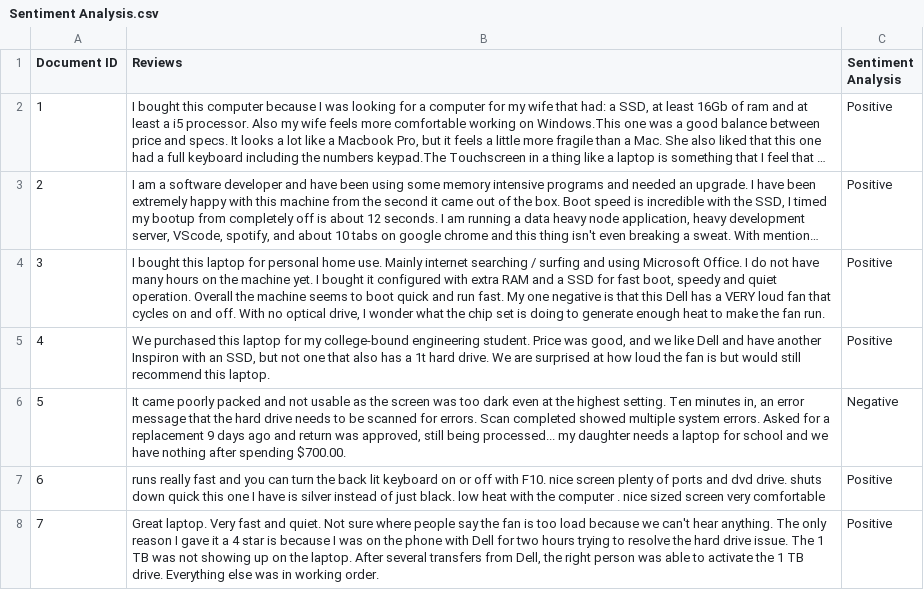
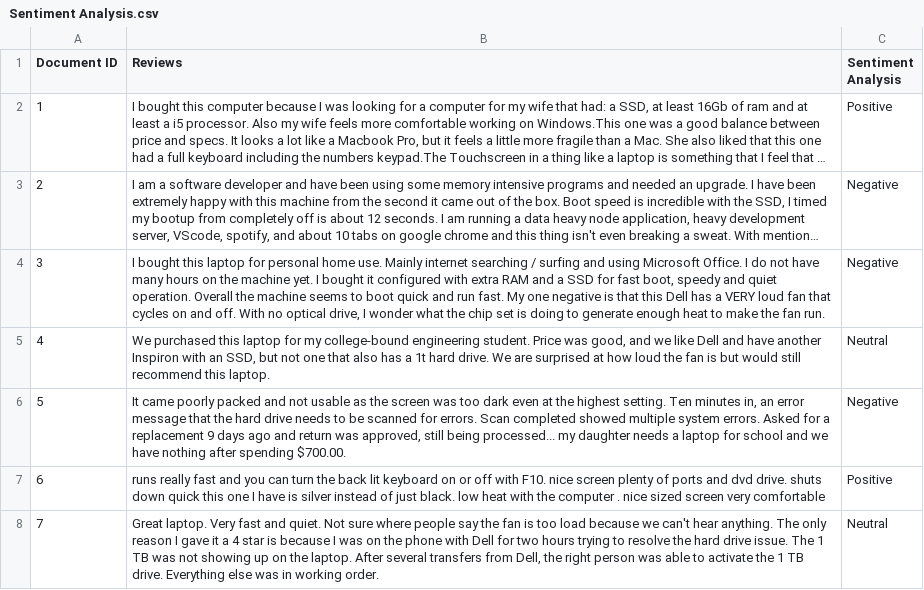
Before and after one commit to Nikitha1418/INFO5731, a CSV file: Sentiment Analysis.csv, drawn as a sheet; only a part is shown; long unchanged cells end in …; the diff covers the shown part only; the diff names each change by its address in the sheet, - before the commit and + after, or states it on an @@ line.

Commit message:
Add files via upload

```diff
--- a/Sentiment Analysis.csv
+++ b/Sentiment Analysis.csv
-C3:C4 (Sentiment Analysis): Positive
+C3:C4 (Sentiment Analysis): Negative
-C5 (Sentiment Analysis): Positive
+C5 (Sentiment Analysis): Neutral
-C8 (Sentiment Analysis): Positive
+C8 (Sentiment Analysis): Neutral
```
Also changed, not shown: 16 edited cells elsewhere in this file.
